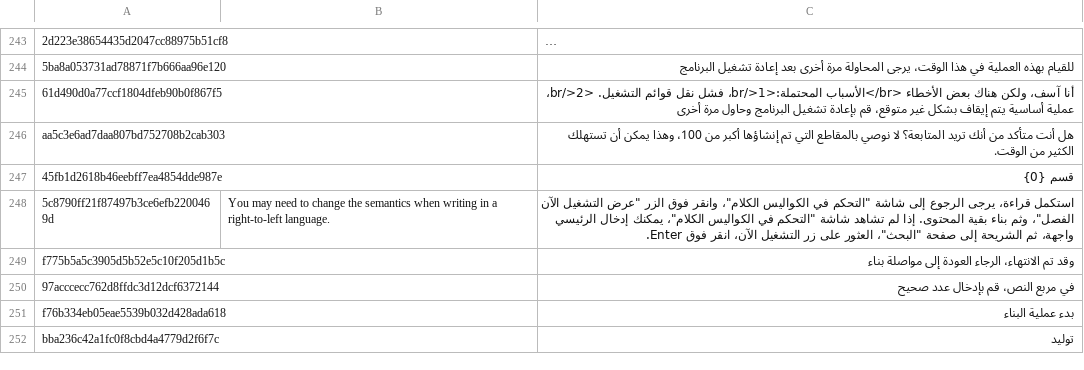
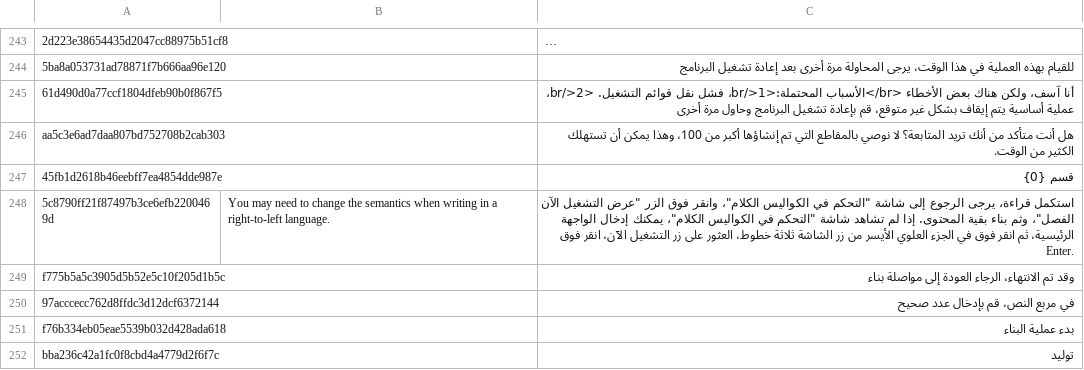
Before and after one commit to yinyue200/FlyReaderTranslation, a CSV file: FlyReaderMultilingualResourcesSolution/WebApplication1/ar.csv, drawn as a sheet; only a part is shown, gaps mark what is left out; long unchanged cells end in …; the diff covers the shown part only.

```diff
--- a/FlyReaderMultilingualResourcesSolution/WebApplication1/ar.csv
+++ b/FlyReaderMultilingualResourcesSolution/WebApplication1/ar.csv
@@ -247,3 +247,3 @@ aa5c3e6ad7daa807bd752708b2cab303," ","هل أنت متأكد من أنك تري
 45fb1d2618b46eebff7ea4854dde987e," ","قسم {0}",
-5c8790ff21f87497b3ce6efb2200469d,"You may need to change the semantics when writing in a right-to-left language.","استكمل قراءة، يرجى الرجوع إلى شاشة ""التحكم في الكواليس الكلام""، وانقر فوق الزر ""عرض التشغيل الآن الفصل""، وثم بناء بقية المحتوى. إذا لم تشاهد شاشة ""التحكم في الكواليس الكلام""، يمكنك إدخال الرئيسي واجهة، ثم الشريحة إلى صفحة ""البحث""، العثور على زر التشغيل الآن، انقر فوق Enter.",
+5c8790ff21f87497b3ce6efb2200469d,"You may need to change the semantics when writing in a right-to-left language.","استكمل قراءة، يرجى الرجوع إلى شاشة ""التحكم في الكواليس الكلام""، وانقر فوق الزر ""عرض التشغيل الآن الفصل""، وثم بناء بقية المحتوى. إذا لم تشاهد شاشة ""التحكم في الكواليس الكلام""، يمكنك إدخال الواجهة الرئيسية، ثم انقر فوق في الجزء العلوي الأيسر من زر الشاشة ثلاثة خطوط، العثور على زر التشغيل الآن، انقر فوق Enter.",
 f775b5a5c3905d5b52e5c10f205d1b5c," ","وقد تم الانتهاء، الرجاء العودة إلى مواصلة بناء",
```
Also changed, not shown: 1 added row elsewhere in this file, FlyReaderMultilingualResourcesSolution/WebApplication1/el.csv, FlyReaderMultilingualResourcesSolution/WebApplication1/es.csv, 20 other files.
